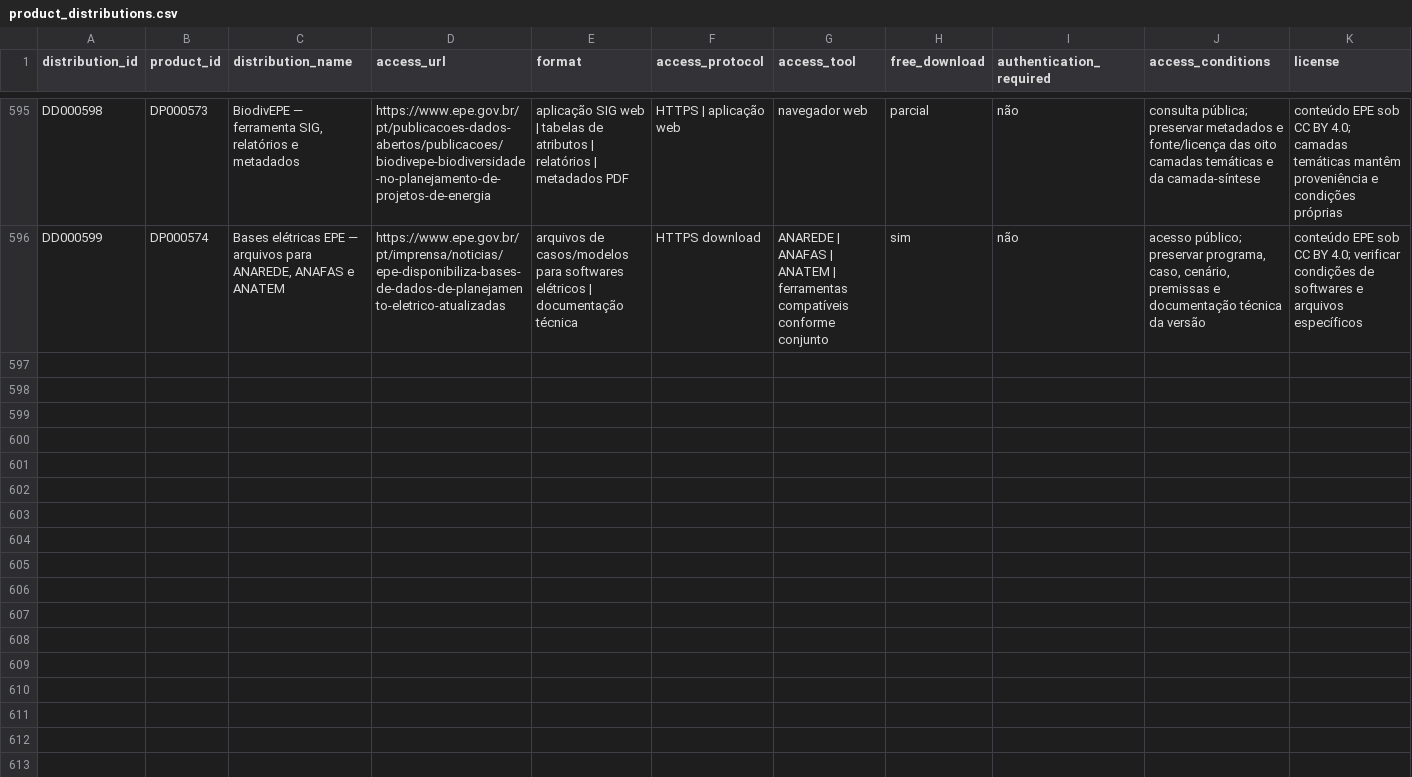
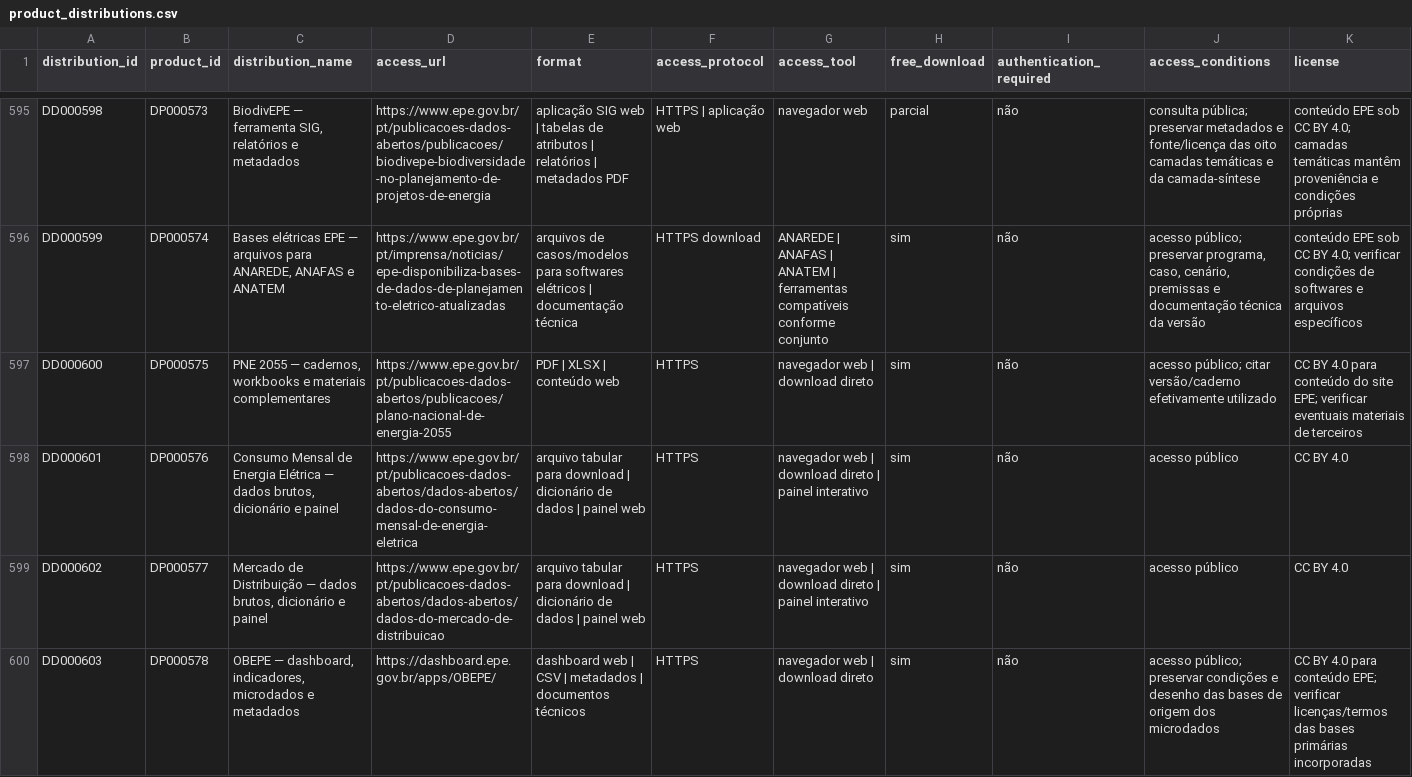
Before and after one commit to Ian-loc/vitrineciencia, a CSV file: data/product_distributions.csv, drawn as a sheet; only a part is shown, gaps mark what is left out; rows hold the shown columns only; the diff covers the shown part only; the diff names each change by its address in the sheet, - before the commit and + after, or states it on an @@ line.

```diff
--- a/data/product_distributions.csv
+++ b/data/product_distributions.csv
+row 597: DD000600 | DP000575 | PNE 2055 — cadernos, workbooks e materiais complementares | https://www.epe.gov.br/pt/publicacoes-dados-abertos/publicacoes/plano-nacional-de-energia-2055 | PDF | XLSX | conteúdo web | HTTPS | navegador web | download direto | sim | não | acesso público; citar versão/caderno efetivamente utilizado | CC BY 4.0 para conteúdo do site EPE; verificar eventuais materiais de terceiros
+row 598: DD000601 | DP000576 | Consumo Mensal de Energia Elétrica — dados brutos, dicionário e painel | https://www.epe.gov.br/pt/publicacoes-dados-abertos/dados-abertos/dados-do-consumo-mensal-de-energia-eletrica | arquivo tabular para download | dicionário de dados | painel web | HTTPS | navegador web | download direto | painel interativo | sim | não | acesso público | CC BY 4.0
+row 599: DD000602 | DP000577 | Mercado de Distribuição — dados brutos, dicionário e painel | https://www.epe.gov.br/pt/publicacoes-dados-abertos/dados-abertos/dados-do-mercado-de-distribuicao | arquivo tabular para download | dicionário de dados | painel web | HTTPS | navegador web | download direto | painel interativo | sim | não | acesso público | CC BY 4.0
+row 600: DD000603 | DP000578 | OBEPE — dashboard, indicadores, microdados e metadados | https://dashboard.epe.gov.br/apps/OBEPE/ | dashboard web | CSV | metadados | documentos técnicos | HTTPS | navegador web | download direto | sim | não | acesso público; preservar condições e desenho das bases de origem dos microdados | CC BY 4.0 para conteúdo EPE; verificar licenças/termos das bases primárias incorporadas
```
Also changed, not shown: 4 added rows elsewhere in this file, 2 other files.
